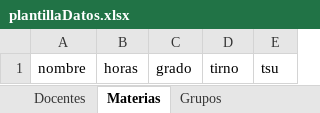
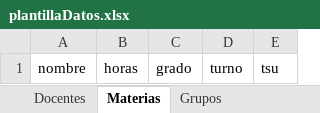
Before and after one commit to audictore/horarios, an Excel workbook: plantillaDatos.xlsx, sheet Materias, drawn as a sheet; values as stored, in another font and other column widths than the file's, no borders; the diff names each change by its address in the sheet, - before the commit and + after, or states it on an @@ line.

```diff
--- a/plantillaDatos.xlsx (sheet Materias)
+++ b/plantillaDatos.xlsx (sheet Materias)
-D1: tirno
+D1: turno
```
Also changed, not shown: 1 other file.
